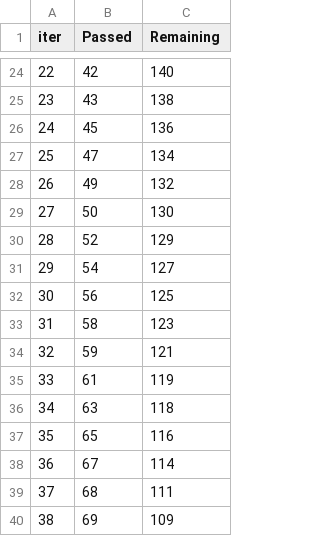
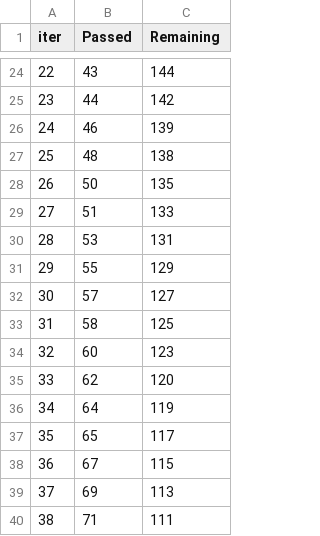
Before and after one commit to kh-bh/EarthScienceSVSM, a TSV file: catboost_info/time_left.tsv, drawn as a sheet; only a part is shown, gaps mark what is left out; the diff covers the shown part only.

```diff
--- a/catboost_info/time_left.tsv
+++ b/catboost_info/time_left.tsv
@@ -24,17 +24,17 @@ iter	Passed	Remaining
-22	42	140
-23	43	138
-24	45	136
-25	47	134
-26	49	132
-27	50	130
-28	52	129
-29	54	127
-30	56	125
-31	58	123
-32	59	121
-33	61	119
-34	63	118
-35	65	116
-36	67	114
-37	68	111
-38	69	109
+22	43	144
+23	44	142
+24	46	139
+25	48	138
+26	50	135
+27	51	133
+28	53	131
+29	55	129
+30	57	127
+31	58	125
+32	60	123
+33	62	120
+34	64	119
+35	65	117
+36	67	115
+37	69	113
+38	71	111
```
Also changed, not shown: 150 edited cells elsewhere in this file, 3 other files.
